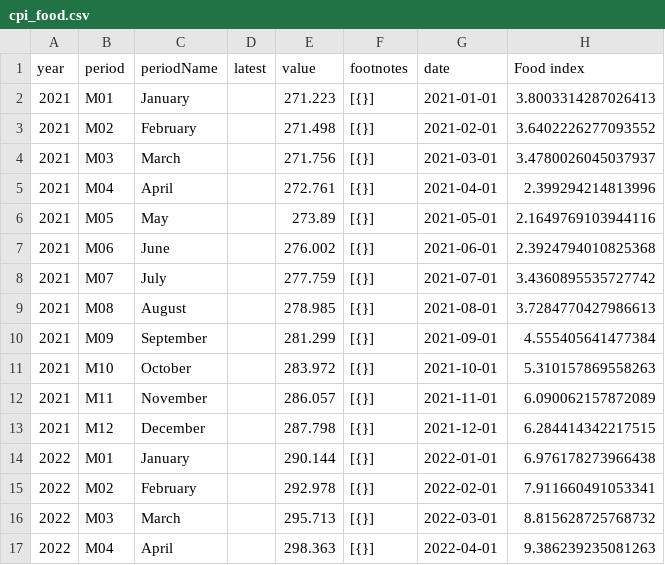
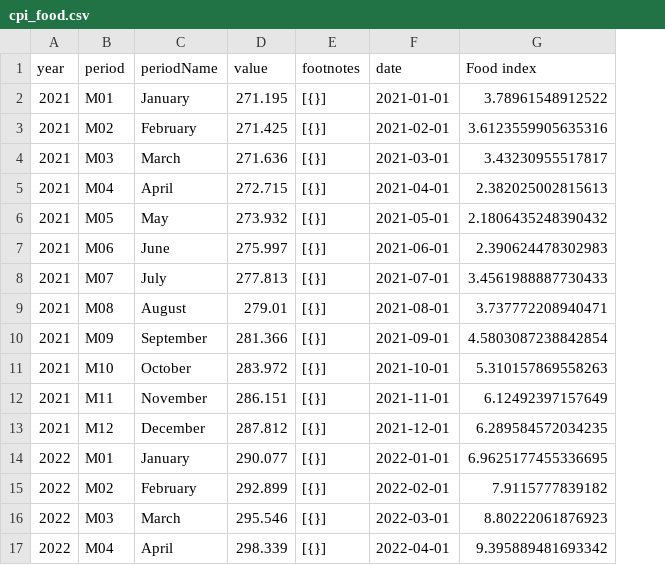
Before and after one commit to kv-hearst/cpi-api, a CSV file: data/cpi_food.csv, drawn as a sheet; only a part is shown; removed rows and columns are numbered as before the commit, all else as after; the diff covers the shown part only; the diff names each change by its address in the sheet, - before the commit and + after, or states it on an @@ line.

```diff
--- a/data/cpi_food.csv
+++ b/data/cpi_food.csv
-column D (latest), empty
-D2 (value): 271.223
+D2 (value): 271.195
-G2 (Food index): 3.8003314287026413
+G2 (Food index): 3.78961548912522
-D3 (value): 271.498
+D3 (value): 271.425
-G3 (Food index): 3.6402226277093552
+G3 (Food index): 3.6123559905635316
-D4 (value): 271.756
+D4 (value): 271.636
-G4 (Food index): 3.4780026045037937
+G4 (Food index): 3.43230955517817
-D5 (value): 272.761
+D5 (value): 272.715
-G5 (Food index): 2.399294214813996
+G5 (Food index): 2.382025002815613
-D6 (value): 273.89
+D6 (value): 273.932
-G6 (Food index): 2.1649769103944116
+G6 (Food index): 2.1806435248390432
-D7 (value): 276.002
+D7 (value): 275.997
-G7 (Food index): 2.3924794010825368
+G7 (Food index): 2.390624478302983
-D8 (value): 277.759
+D8 (value): 277.813
-G8 (Food index): 3.4360895535727742
+G8 (Food index): 3.4561988887730433
-D9 (value): 278.985
+D9 (value): 279.01
-G9 (Food index): 3.7284770427986613
+G9 (Food index): 3.737772208940471
-D10 (value): 281.299
+D10 (value): 281.366
-G10 (Food index): 4.555405641477384
+G10 (Food index): 4.5803087238842854
-D12 (value): 286.057
+D12 (value): 286.151
-G12 (Food index): 6.090062157872089
+G12 (Food index): 6.12492397157649
-D13 (value): 287.798
+D13 (value): 287.812
-G13 (Food index): 6.284414342217515
+G13 (Food index): 6.289584572034235
-D14 (value): 290.144
+D14 (value): 290.077
-G14 (Food index): 6.976178273966438
+G14 (Food index): 6.9625177455336695
-D15 (value): 292.978
+D15 (value): 292.899
-G15 (Food index): 7.911660491053341
+G15 (Food index): 7.9115777839182
-D16 (value): 295.713
+D16 (value): 295.546
-G16 (Food index): 8.815628725768732
+G16 (Food index): 8.80222061876923
-D17 (value): 298.363
+D17 (value): 298.339
-G17 (Food index): 9.386239235081263
+G17 (Food index): 9.395889481693342
```
Also changed, not shown: 86 edited cells elsewhere in this file, data/bls_data.csv, data/bls_table.csv, 5 other files.
